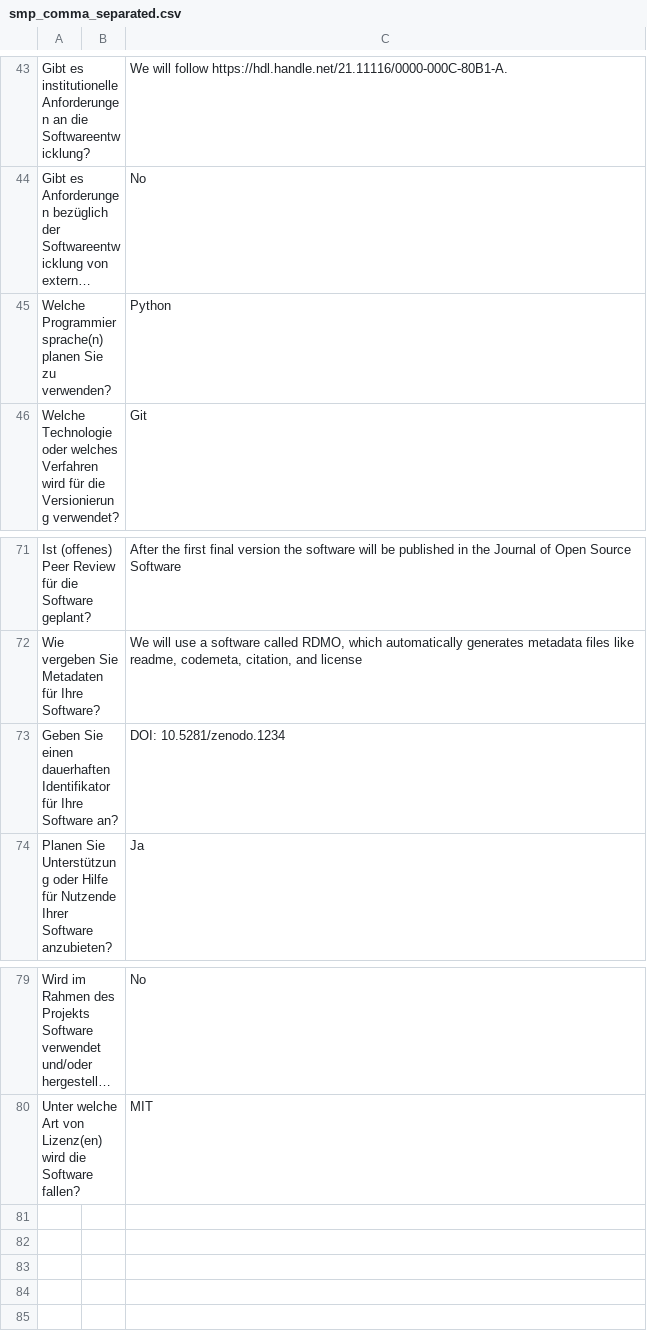
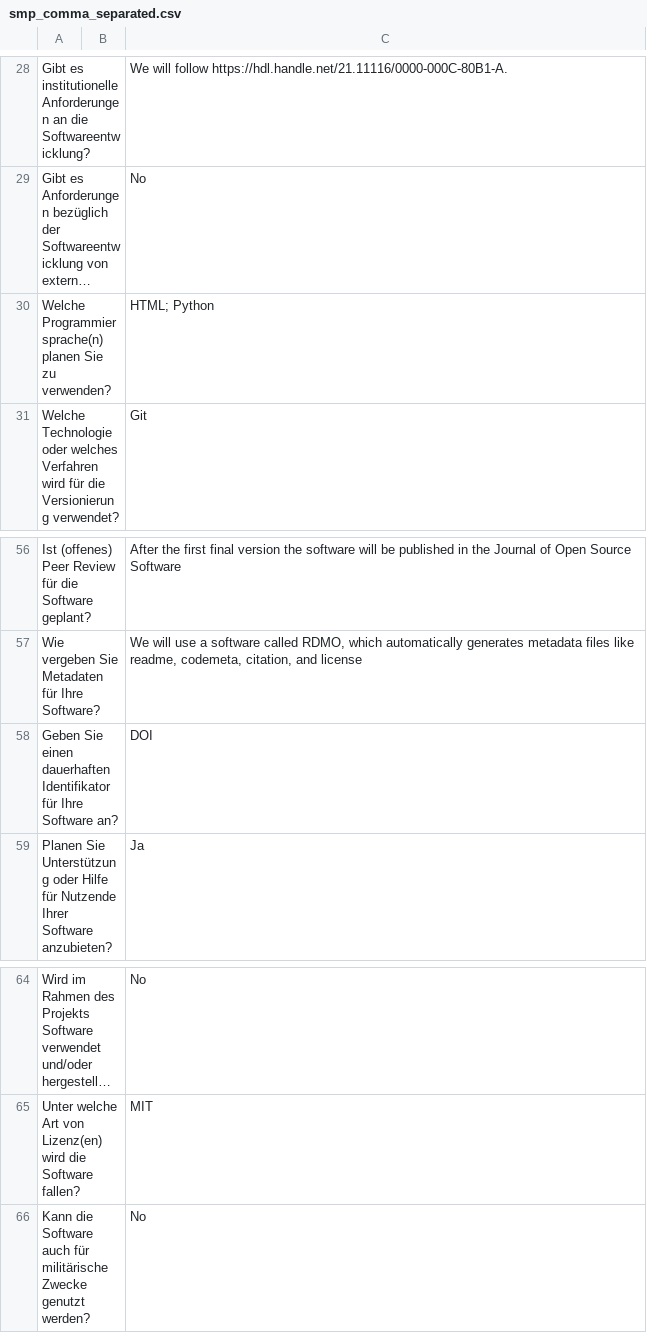
Before and after one commit to lauraBahamon/smp-repo-9, a CSV file: data/smp_comma_separated.csv, drawn as a sheet; only a part is shown, gaps mark what is left out; long unchanged cells end in …; addresses are those after the commit; the diff covers the shown part only; the diff names each change by its address in the sheet, - before the commit and + after, or states it on an @@ line.

```diff
--- a/data/smp_comma_separated.csv
+++ b/data/smp_comma_separated.csv
-C30: Python
+C30: HTML; Python
-C58: DOI: 10.5281/zenodo.1234
+C58: DOI
+row 66: Kann die Software auch für militärische Zwecke genutzt werden? |  | No
```
Also changed, not shown: 1 added row, 16 removed rows, 5 moved rows and 6 edited cells elsewhere in this file.
